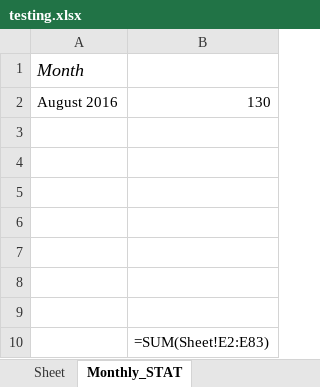
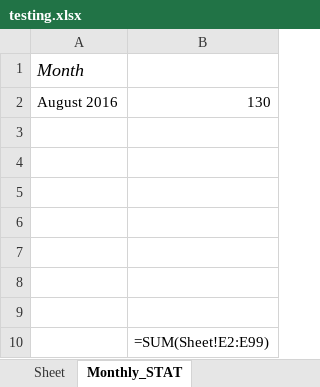
Before and after one commit to learnForMe/summer_project, an Excel workbook: testing.xlsx, sheet Monthly_STAT, drawn as a sheet; values as stored, in another font and other column widths than the file's, no borders; formulas without a stored value are shown as written; the diff names each change by its address in the sheet, - before the commit and + after, or states it on an @@ line.

```diff
--- a/testing.xlsx (sheet Monthly_STAT)
+++ b/testing.xlsx (sheet Monthly_STAT)
-B10: =SUM(Sheet!E2:E83)
+B10: =SUM(Sheet!E2:E99)
```
Also changed, not shown: sheet Sheet, 34 other files.
